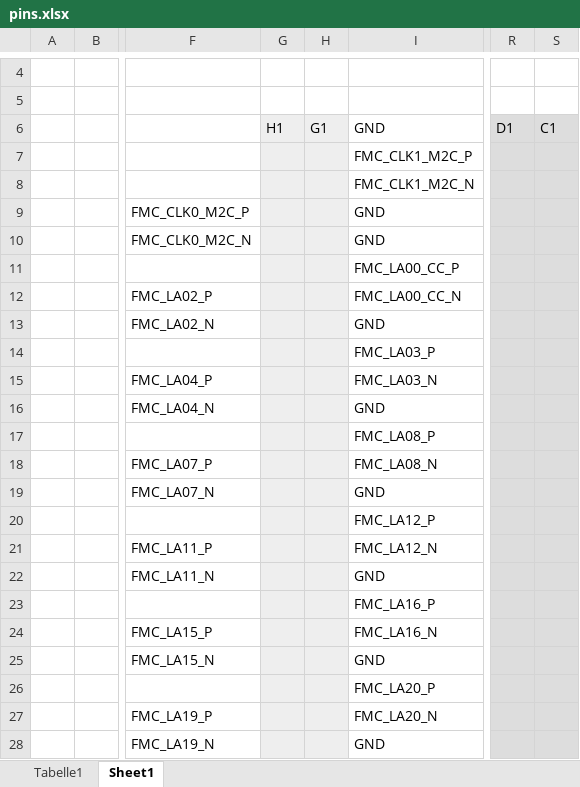
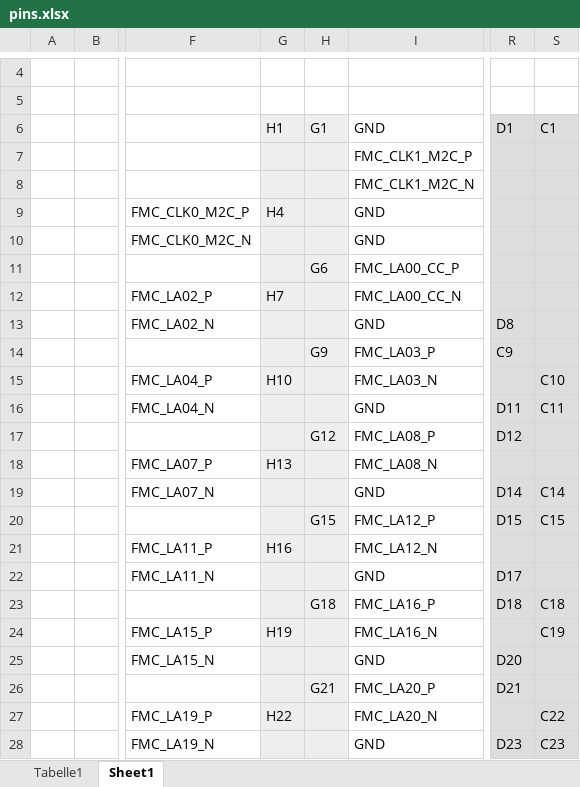
Before and after one commit to eiselekd/hw, an Excel workbook: pcb/sram/pins.xlsx, sheet Sheet1, drawn as a sheet; only a part is shown, gaps mark what is left out; values as stored, in another font and other column widths than the file's, no borders; the diff covers the shown part only; the diff names each change by its address in the sheet, - before the commit and + after, or states it on an @@ line.

Commit message:
all

```diff
--- a/pcb/sram/pins.xlsx (sheet Sheet1)
+++ b/pcb/sram/pins.xlsx (sheet Sheet1)
-G9: (empty)
+G9: H4
-H11: (empty)
+H11: G6
-G12: (empty)
+G12: H7
-R13: (empty)
+R13: D8
-H14: (empty)
+H14: G9
-R14: (empty)
+R14: C9
-G15: (empty)
+G15: H10
-S15: (empty)
+S15: C10
-R16: (empty)
+R16: D11
-S16: (empty)
+S16: C11
-H17: (empty)
+H17: G12
-R17: (empty)
+R17: D12
-G18: (empty)
+G18: H13
-R19: (empty)
+R19: D14
-S19: (empty)
+S19: C14
-H20: (empty)
+H20: G15
-R20: (empty)
+R20: D15
-S20: (empty)
+S20: C15
-G21: (empty)
+G21: H16
-R22: (empty)
+R22: D17
-H23: (empty)
+H23: G18
-R23: (empty)
+R23: D18
-S23: (empty)
+S23: C18
-G24: (empty)
+G24: H19
-S24: (empty)
+S24: C19
-R25: (empty)
+R25: D20
-H26: (empty)
+H26: G21
-R26: (empty)
+R26: D21
-G27: (empty)
+G27: H22
-S27: (empty)
+S27: C22
-R28: (empty)
+R28: D23
-S28: (empty)
+S28: C23
```
Also changed, not shown: 16 edited cells elsewhere in this sheet.
